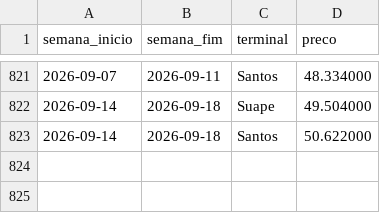
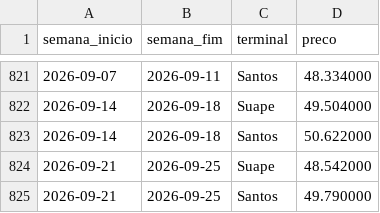
Before and after one commit to jmagomez/anp-ppi-dashboard, a CSV file: docs/data/ppi_glp.csv, drawn as a sheet; only a part is shown, gaps mark what is left out; the diff names each change by its address in the sheet, - before the commit and + after, or states it on an @@ line.

```diff
--- a/docs/data/ppi_glp.csv
+++ b/docs/data/ppi_glp.csv
+row 824: 2026-09-21 | 2026-09-25 | Suape | 48.542000
+row 825: 2026-09-21 | 2026-09-25 | Santos | 49.790000
```
Also changed, not shown: docs/data/ppi_diesel.csv, docs/data/ppi_gasolina.csv, 6 other files.
